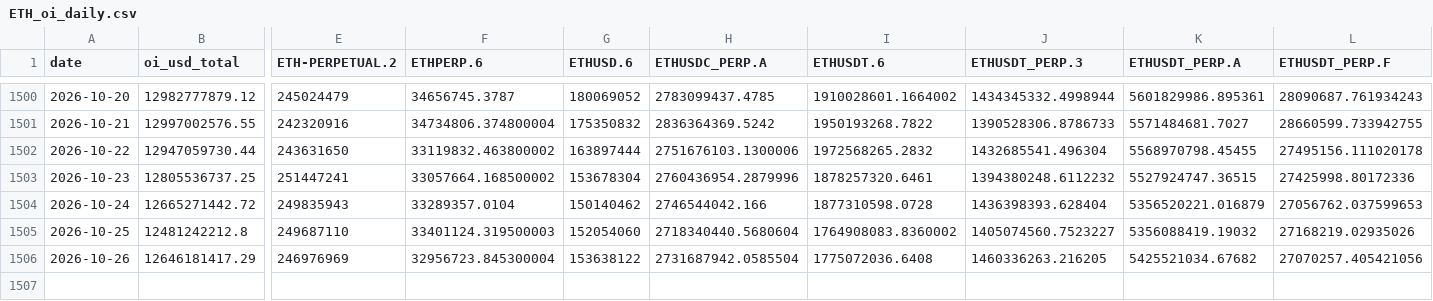
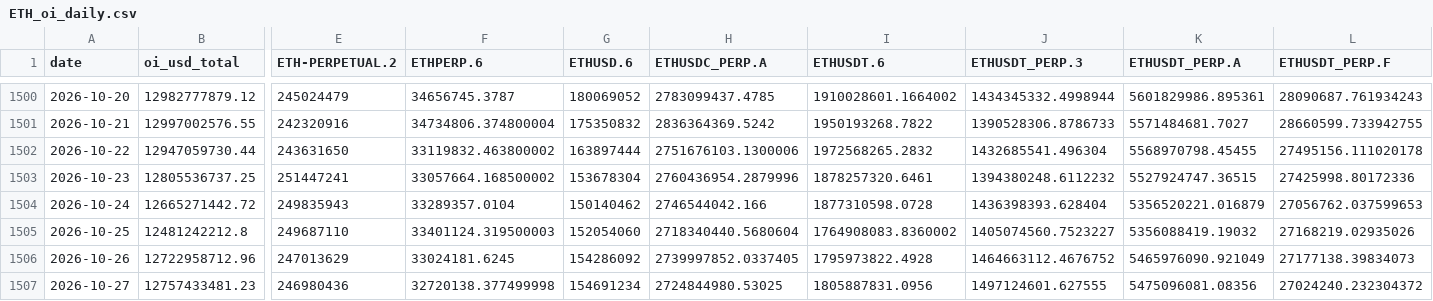
Before and after one commit to jaredbausch-ai/ctzb-data, a CSV file: data/derivs/ETH_oi_daily.csv, drawn as a sheet; only a part is shown, gaps mark what is left out; rows hold the shown columns only; the diff covers the shown part only; the diff names each change by its address in the sheet, - before the commit and + after, or states it on an @@ line.

```diff
--- a/data/derivs/ETH_oi_daily.csv
+++ b/data/derivs/ETH_oi_daily.csv
-B1506 (oi_usd_total): 12646181417.29
+B1506 (oi_usd_total): 12722958712.96
-E1506 (ETH-PERPETUAL.2): 246976969
+E1506 (ETH-PERPETUAL.2): 247013629
-F1506 (ETHPERP.6): 32956723.845300004
+F1506 (ETHPERP.6): 33024181.6245
-G1506 (ETHUSD.6): 153638122
+G1506 (ETHUSD.6): 154286092
-H1506 (ETHUSDC_PERP.A): 2731687942.0585504
+H1506 (ETHUSDC_PERP.A): 2739997852.0337405
-I1506 (ETHUSDT.6): 1775072036.6408
+I1506 (ETHUSDT.6): 1795973822.4928
-J1506 (ETHUSDT_PERP.3): 1460336263.216205
+J1506 (ETHUSDT_PERP.3): 1464663112.4676752
-K1506 (ETHUSDT_PERP.A): 5425521034.67682
+K1506 (ETHUSDT_PERP.A): 5465976090.921049
-L1506 (ETHUSDT_PERP.F): 27070257.405421056
+L1506 (ETHUSDT_PERP.F): 27177138.39834073
+row 1507: 2026-10-27 | 12757433481.23 | 246980436 | 32720138.377499998 | 154691234 | 2724844980.53025 | 1805887831.0956 | 1497124601.627555 | 5475096081.08356 | 27024240.232304372
```
Also changed, not shown: 4 edited cells elsewhere in this file, data/derivs/BTC_funding_daily.csv, data/derivs/BTC_lsratio_daily.csv, 25 other files.
